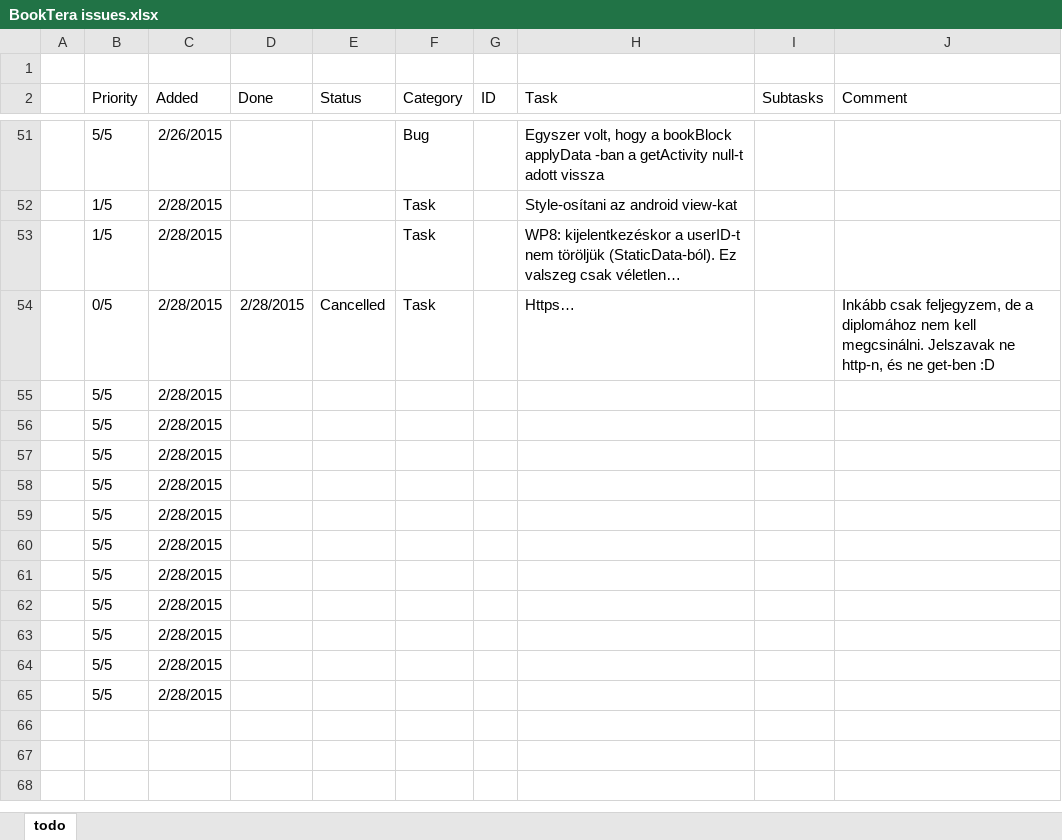
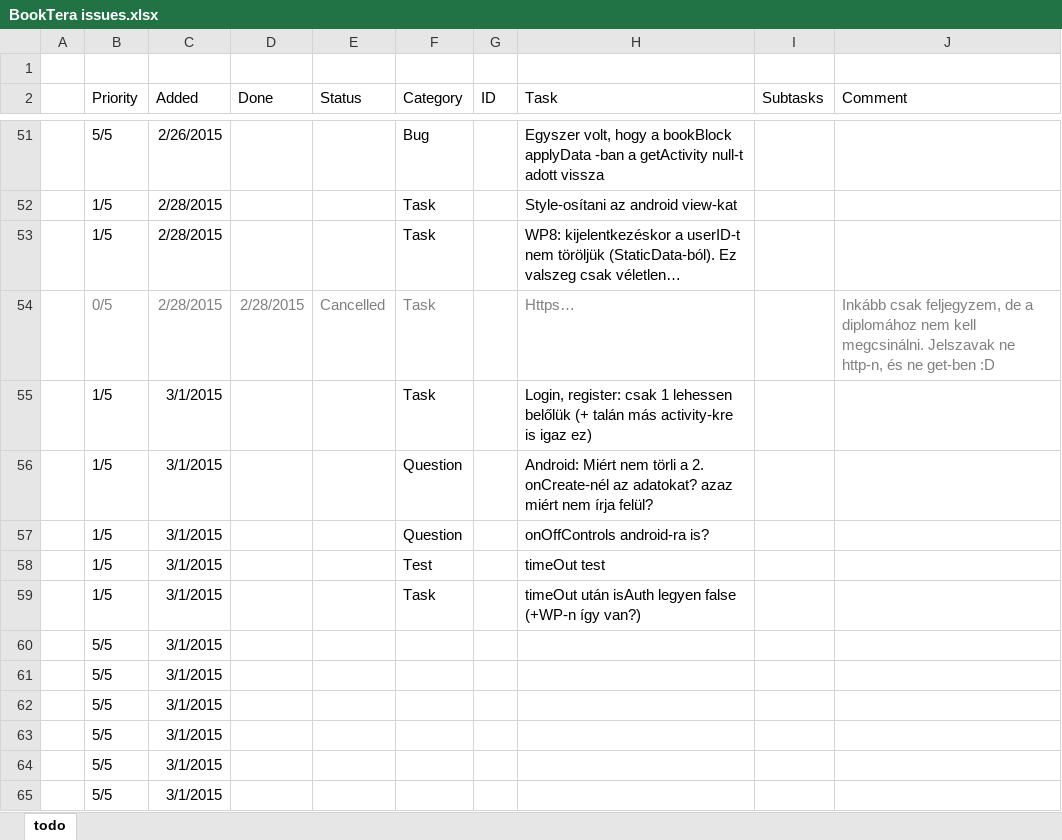
Before and after one commit to nvirth/BookTera, an Excel workbook: Helpers/BookTera issues.xlsx, sheet todo, drawn as a sheet; only a part is shown, gaps mark what is left out; values as stored, in another font and other column widths than the file's, no borders; removed rows and columns are numbered as before the commit, all else as after; the diff names each change by its address in the sheet, - before the commit and + after, or states it on an @@ line.

Commit message:
Updated Helpers

```diff
--- a/Helpers/BookTera issues.xlsx (sheet todo)
+++ b/Helpers/BookTera issues.xlsx (sheet todo)
-B54:F54 text colour: black
+B54:F54 text colour: #808080
-H54 text colour: black
+H54 text colour: #808080
-J54 text colour: black
+J54 text colour: #808080
-row 55:  | 5/5 | 2/28/2015
-row 56:  | 5/5 | 2/28/2015
-row 57:  | 5/5 | 2/28/2015
-row 58:  | 5/5 | 2/28/2015
-row 59:  | 5/5 | 2/28/2015
+row 55:  | 1/5 | 3/1/2015 |  |  | Task |  | Login, register: csak 1 lehessen belőlük (+ talán más activity-kre is igaz ez)
+row 56:  | 1/5 | 3/1/2015 |  |  | Question |  | Android: Miért nem törli a 2. onCreate-nél az adatokat? azaz miért nem írja felül?
+row 57:  | 1/5 | 3/1/2015 |  |  | Question |  | onOffControls android-ra is?
+row 58:  | 1/5 | 3/1/2015 |  |  | Test |  | timeOut test
+row 59:  | 1/5 | 3/1/2015 |  |  | Task |  | timeOut után isAuth legyen false (+WP-n így van?)
-C60:C65 (Added): 2/28/2015
+C60:C65 (Added): 3/1/2015
```
Also changed, not shown: 2 other files.
